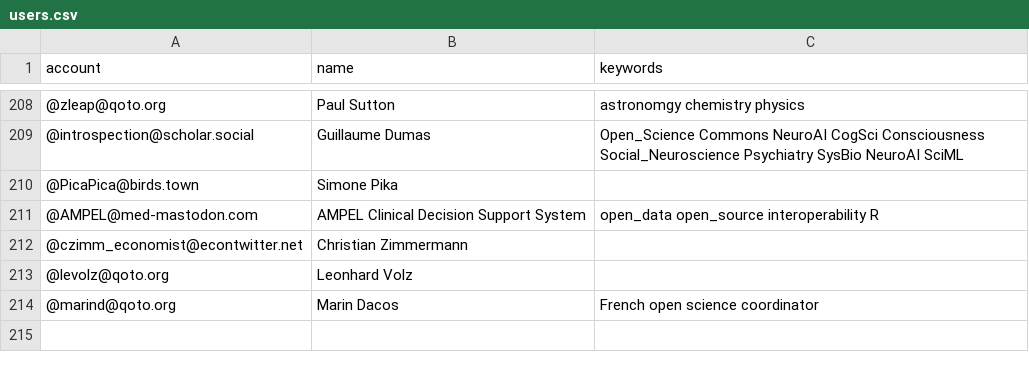
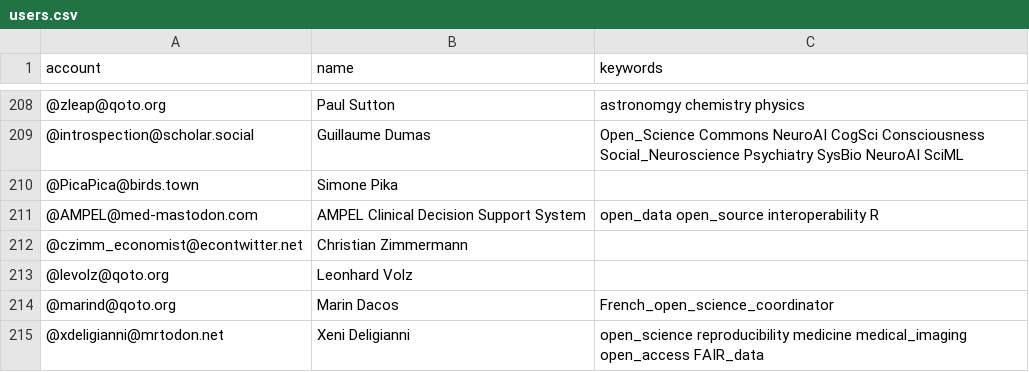
Before and after one commit to smach/Mastodon-OpenScience, a CSV file: resources/users.csv, drawn as a sheet; only a part is shown, gaps mark what is left out.

Commit message:
Update users.csv

```diff
--- a/resources/users.csv
+++ b/resources/users.csv
@@ -213,2 +213,3 @@ account,name,keywords
 @levolz@qoto.org,Leonhard Volz,
-@marind@qoto.org, Marin Dacos, French open science coordinator
+@marind@qoto.org,Marin Dacos, French_open_science_coordinator
+@xdeligianni@mrtodon.net,Xeni Deligianni,open_science reproducibility medicine medical_imaging open_access FAIR_data
```
